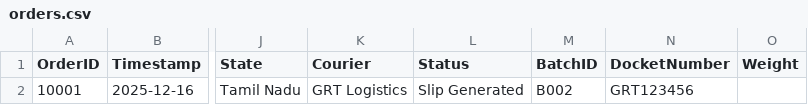
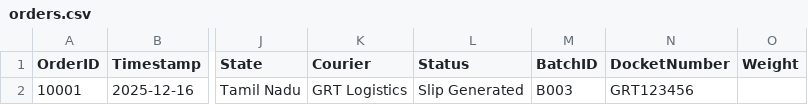
Before and after one commit to AdminSoundhar/GRT-Courier-Manager, a CSV file: orders.csv, drawn as a sheet; only a part is shown, gaps mark what is left out; the diff names each change by its address in the sheet, - before the commit and + after, or states it on an @@ line.

Commit message:
Bulk Upload/Update

```diff
--- a/orders.csv
+++ b/orders.csv
-M2 (BatchID): B002
+M2 (BatchID): B003
```
